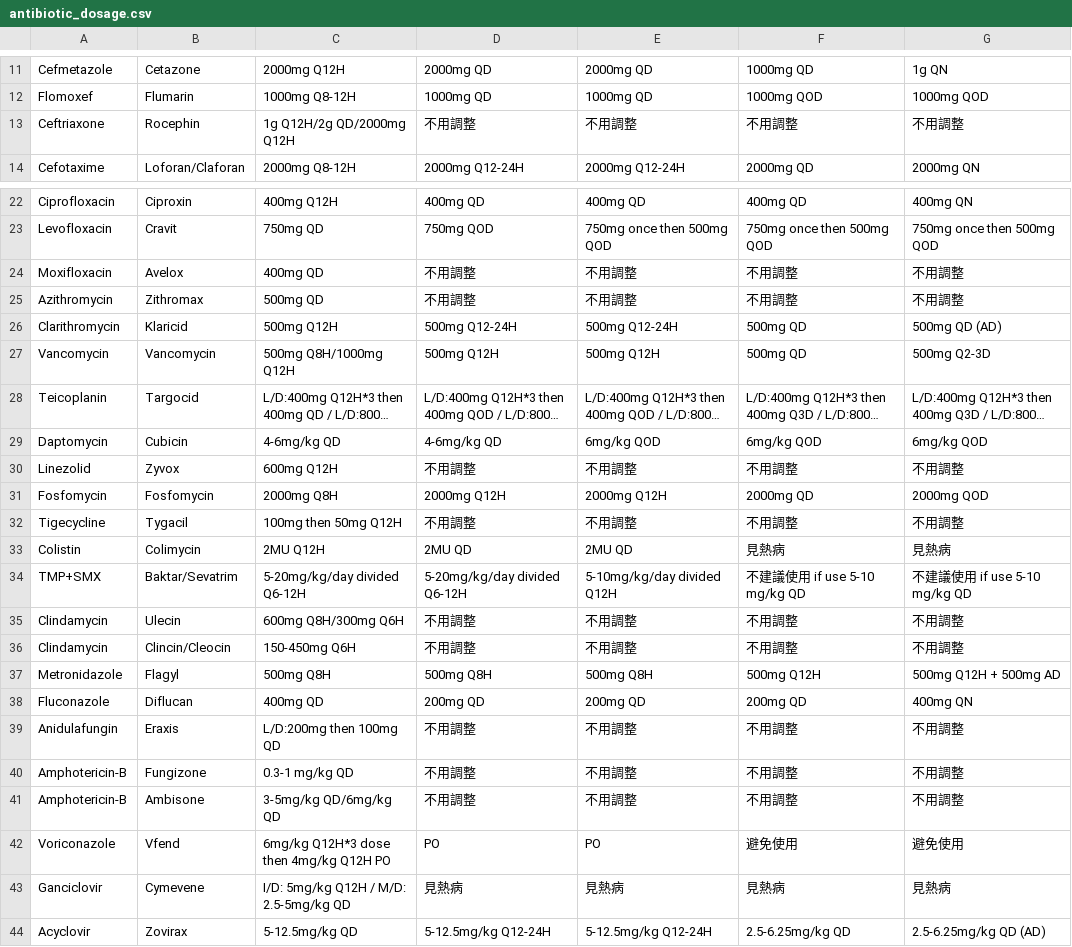
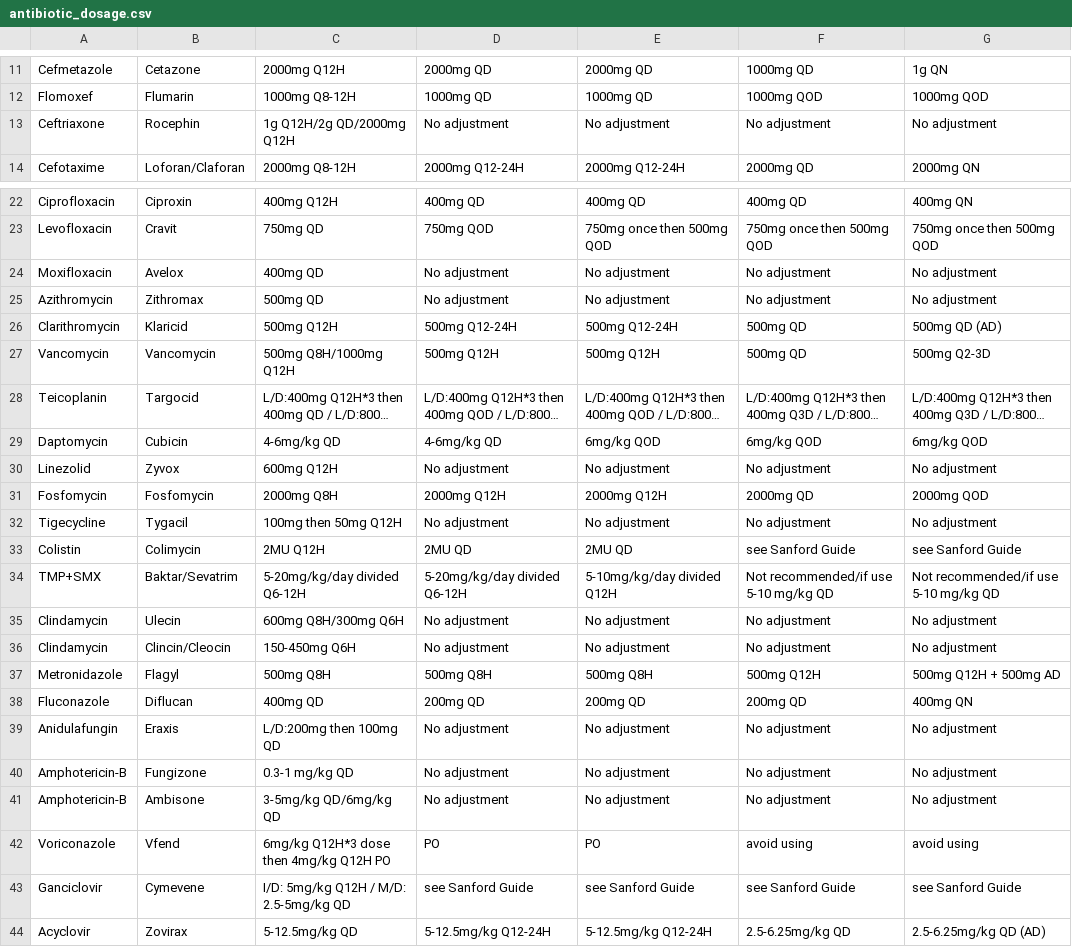
Before and after one commit to ken6411pig/805_ER, a CSV file: antibiotic_dosage.csv, drawn as a sheet; only a part is shown, gaps mark what is left out; long unchanged cells end in …; the diff covers the shown part only; the diff names each change by its address in the sheet, - before the commit and + after, or states it on an @@ line.

Commit message:
Update antibiotic_dosage.csv

```diff
--- a/antibiotic_dosage.csv
+++ b/antibiotic_dosage.csv
-D13: 不用調整
+D13: No adjustment
-E13: 不用調整
+E13: No adjustment
-F13: 不用調整
+F13: No adjustment
-G13: 不用調整
+G13: No adjustment
-D24:D25: 不用調整
+D24:D25: No adjustment
-E24:E25: 不用調整
+E24:E25: No adjustment
-F24:F25: 不用調整
+F24:F25: No adjustment
-G24:G25: 不用調整
+G24:G25: No adjustment
-D30: 不用調整
+D30: No adjustment
-E30: 不用調整
+E30: No adjustment
-F30: 不用調整
+F30: No adjustment
-G30: 不用調整
+G30: No adjustment
-D32: 不用調整
+D32: No adjustment
-E32: 不用調整
+E32: No adjustment
-F32: 不用調整
+F32: No adjustment
-G32: 不用調整
+G32: No adjustment
-F33: 見熱病
+F33: see Sanford Guide
-G33: 見熱病
+G33: see Sanford Guide
-F34: 不建議使用 if use 5-10 mg/kg QD
+F34: Not recommended/if use 5-10 mg/kg QD
-G34: 不建議使用 if use 5-10 mg/kg QD
+G34: Not recommended/if use 5-10 mg/kg QD
-D35:D36: 不用調整
+D35:D36: No adjustment
-E35:E36: 不用調整
+E35:E36: No adjustment
-F35:F36: 不用調整
+F35:F36: No adjustment
-G35:G36: 不用調整
+G35:G36: No adjustment
-D39:D41: 不用調整
+D39:D41: No adjustment
-E39:E41: 不用調整
+E39:E41: No adjustment
-F39:F41: 不用調整
+F39:F41: No adjustment
-G39:G41: 不用調整
+G39:G41: No adjustment
-F42: 避免使用
+F42: avoid using
-G42: 避免使用
+G42: avoid using
-D43: 見熱病
+D43: see Sanford Guide
-E43: 見熱病
+E43: see Sanford Guide
-F43: 見熱病
+F43: see Sanford Guide
-G43: 見熱病
+G43: see Sanford Guide
```
Also changed, not shown: 1 added row, 1 removed row and 4 edited cells elsewhere in this file.
